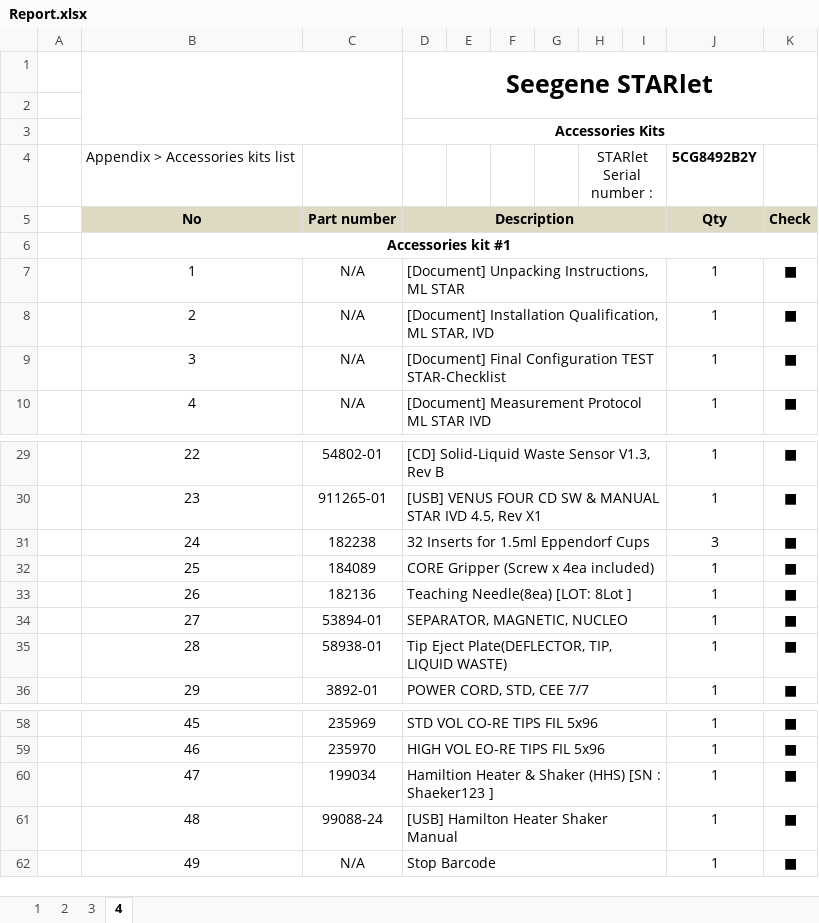
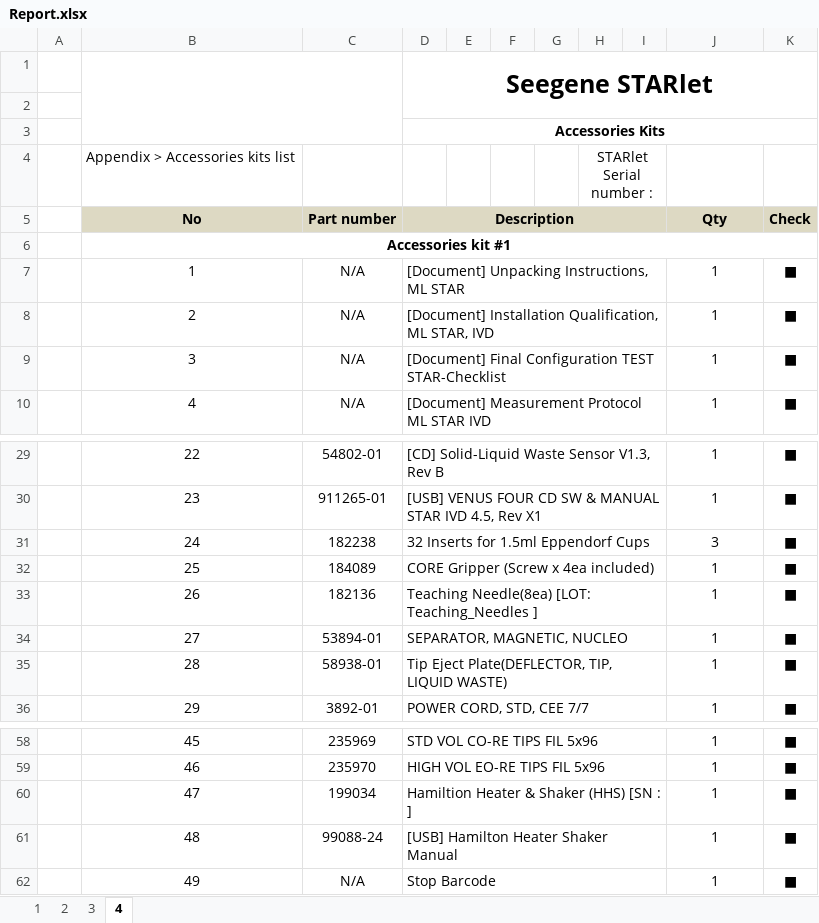
Before and after one commit to SG-ASD/Inst_QC, an Excel workbook: Report.xlsx, sheet 4, drawn as a sheet; only a part is shown, gaps mark what is left out; values as stored, in another font and other column widths than the file's, no borders; charts and pictures not drawn; the diff names each change by its address in the sheet, - before the commit and + after, or states it on an @@ line.

```diff
--- a/Report.xlsx (sheet 4)
+++ b/Report.xlsx (sheet 4)
-J4 (Qty): 5CG8492B2Y
+J4 (Qty): (empty)
-D33 (Description): Teaching Needle(8ea) [LOT: 8Lot ]
+D33 (Description): Teaching Needle(8ea) [LOT: Teaching_Needles ]
-D60 (Description): Hamiltion Heater & Shaker (HHS) [SN : Shaeker123 ]
+D60 (Description): Hamiltion Heater & Shaker (HHS) [SN : ]
```
Also changed, not shown: sheet 2, sheet 1, sheet 3, 1 other file.
